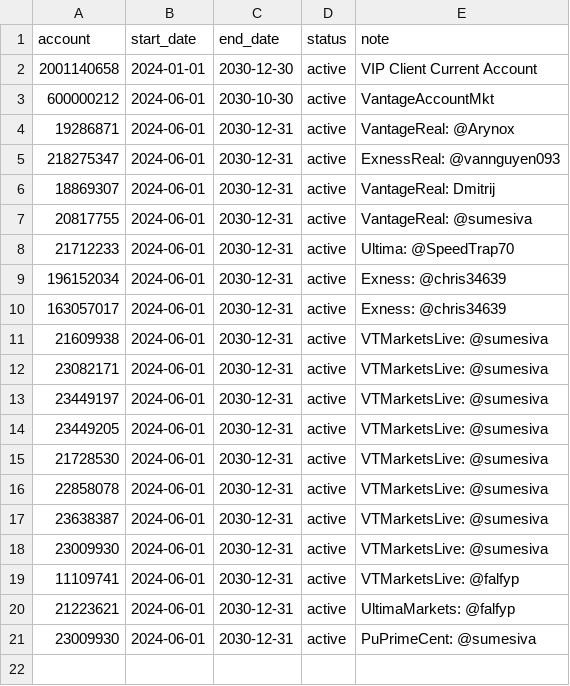
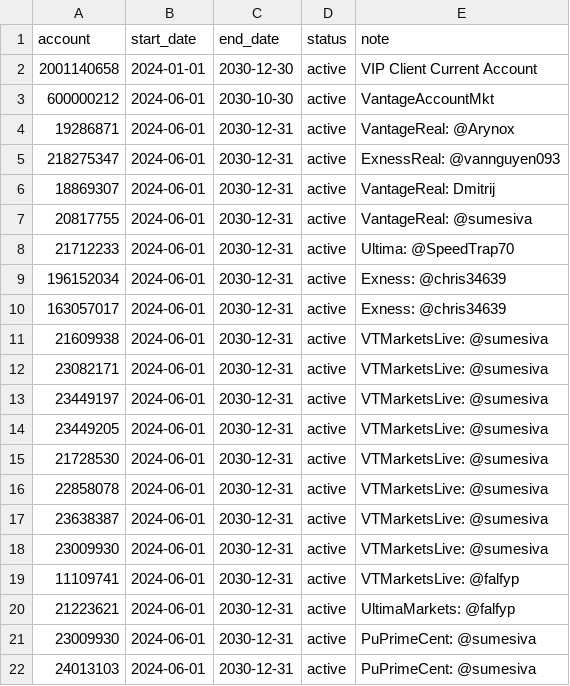
Before and after one commit to nguyenndn/ea-accounts, a CSV file: accounts.csv, drawn as a sheet.

Commit message:
Update accounts.csv

```diff
--- a/accounts.csv
+++ b/accounts.csv
@@ -21 +21,2 @@ account,start_date,end_date,status,note
 23009930,2024-06-01,2030-12-31,active,PuPrimeCent: @sumesiva
+24013103,2024-06-01,2030-12-31,active,PuPrimeCent: @sumesiva
```
